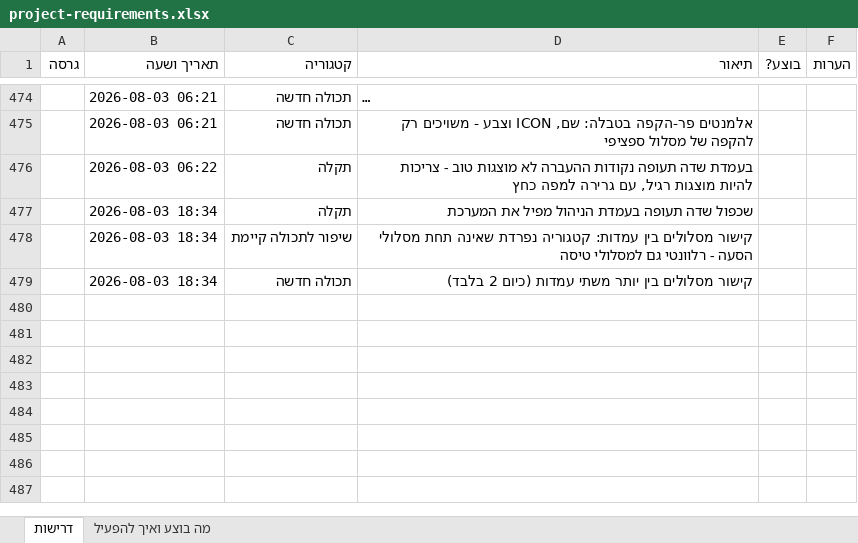
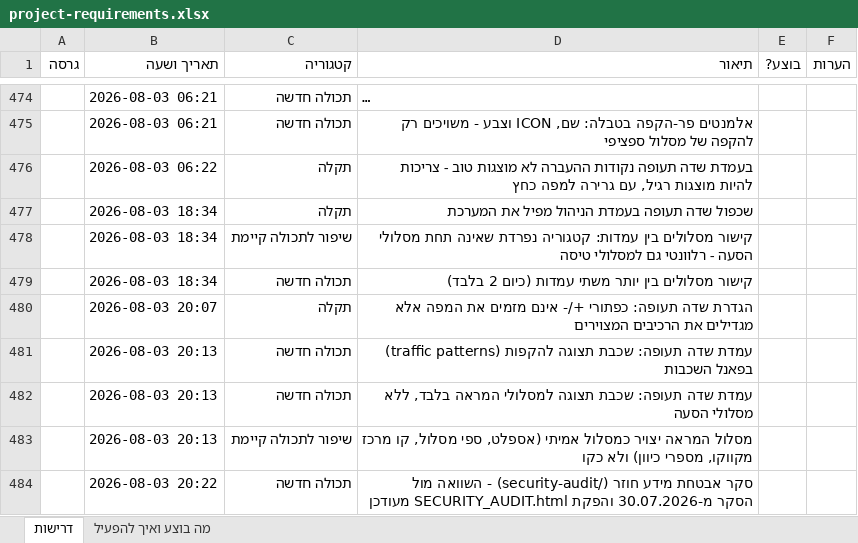
Before and after one commit to levori119/skyboard, an Excel workbook: project-requirements.xlsx, sheet דרישות, drawn as a sheet; only a part is shown, gaps mark what is left out; long unchanged cells end in …; values as stored, in another font and other column widths than the file's, no borders; the diff names each change by its address in the sheet, - before the commit and + after, or states it on an @@ line.

```diff
--- a/project-requirements.xlsx (sheet דרישות)
+++ b/project-requirements.xlsx (sheet דרישות)
+row 480:  | 2026-08-03 20:07 | תקלה | הגדרת שדה תעופה: כפתורי +/- אינם מזמים את המפה אלא מגדילים את הרכיבים המצוירים
+row 481:  | 2026-08-03 20:13 | תכולה חדשה | עמדת שדה תעופה: שכבת תצוגה להקפות (traffic patterns) בפאנל השכבות
+row 482:  | 2026-08-03 20:13 | תכולה חדשה | עמדת שדה תעופה: שכבת תצוגה למסלולי המראה בלבד, ללא מסלולי הסעה
+row 483:  | 2026-08-03 20:13 | שיפור לתכולה קיימת | מסלול המראה יצויר כמסלול אמיתי (אספלט, ספי מסלול, קו מרכז מקווקו, מספרי כיוון) ולא כקו
+row 484:  | 2026-08-03 20:22 | תכולה חדשה | סקר אבטחת מידע חוזר (/security-audit) - השוואה מול הסקר מ-30.07.2026 והפקת SECURITY_AUDIT.html מעודכן
```
Also changed, not shown: 10 other files.
